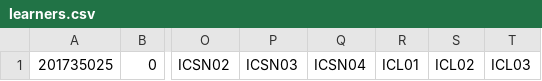
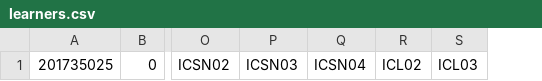
Before and after one commit to martinsadw/evolutionary-computation, a CSV file: instances/real/learners.csv, drawn as a sheet; only a part is shown, gaps mark what is left out; the diff names each change by its address in the sheet, - before the commit and + after, or states it on an @@ line.

Commit message:
Adicionar parâmetros para os testes com a base real

```diff
--- a/instances/real/learners.csv
+++ b/instances/real/learners.csv
-column R, row 1: ICL01
```
Also changed, not shown: 2 other files.
